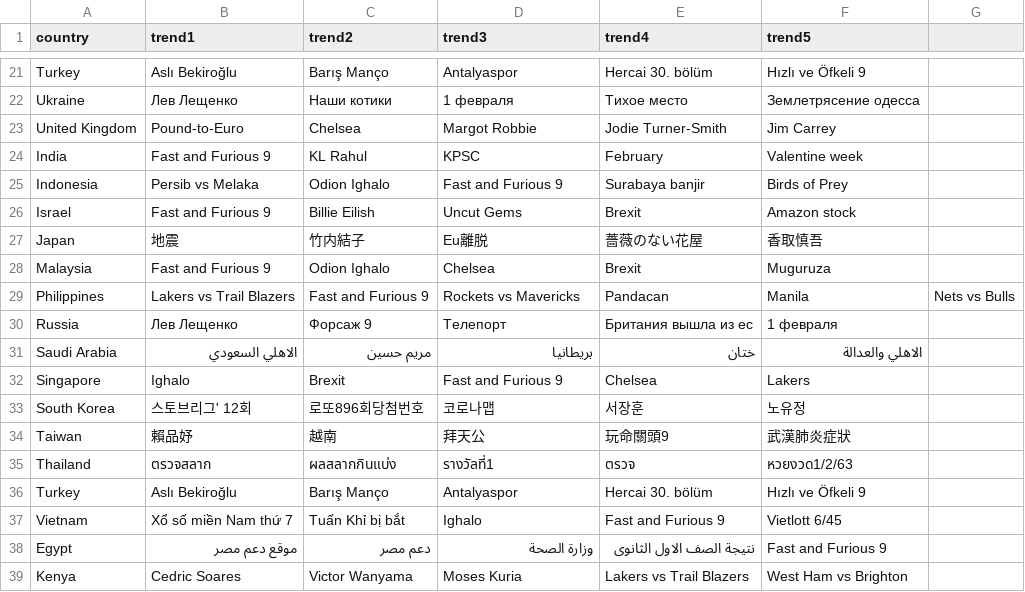
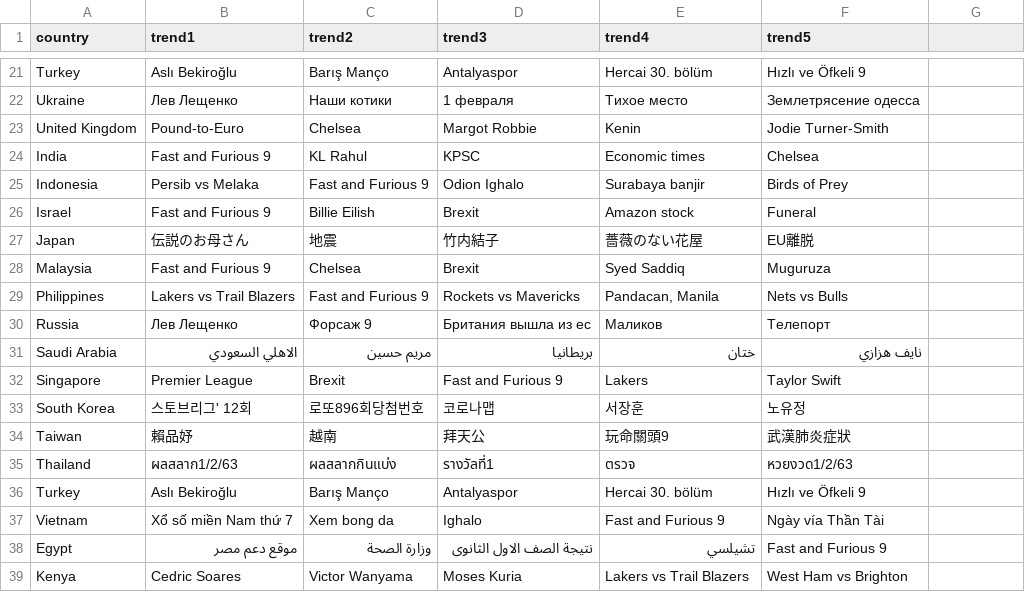
Before and after one commit to Canpake/DundeeHackathon2020, a CSV file: data/TrendsByCountry.csv, drawn as a sheet; only a part is shown, gaps mark what is left out; the diff covers the shown part only.

Commit message:
allowing for , to be contained within trend

```diff
--- a/data/TrendsByCountry.csv
+++ b/data/TrendsByCountry.csv
@@ -22,18 +22,18 @@ Turkey, Aslı Bekiroğlu, Barış Manço, Antalyaspor, Hercai 30. bölüm, Hızl
 Ukraine, Лев Лещенко, Наши котики, 1 февраля, Тихое место, Землетрясение одесса
-United Kingdom, Pound-to-Euro, Chelsea, Margot Robbie, Jodie Turner-Smith, Jim Carrey
-India, Fast and Furious 9, KL Rahul, KPSC, February, Valentine week
-Indonesia, Persib vs Melaka, Odion Ighalo, Fast and Furious 9, Surabaya banjir, Birds of Prey
-Israel, Fast and Furious 9, Billie Eilish, Uncut Gems, Brexit, Amazon stock
-Japan, 地震, 竹内結子, Eu離脱, 薔薇のない花屋, 香取慎吾
-Malaysia, Fast and Furious 9, Odion Ighalo, Chelsea, Brexit, Muguruza
-Philippines, Lakers vs Trail Blazers, Fast and Furious 9, Rockets vs Mavericks, Pandacan, Manila, Nets vs Bulls
-Russia, Лев Лещенко, Форсаж 9, Телепорт, Британия вышла из ес, 1 февраля
-Saudi Arabia, الاهلي السعودي, مريم حسين, بريطانيا, ختان, الاهلي والعدالة
-Singapore, Ighalo, Brexit, Fast and Furious 9, Chelsea, Lakers
+United Kingdom, Pound-to-Euro, Chelsea, Margot Robbie, Kenin, Jodie Turner-Smith
+India, Fast and Furious 9, KL Rahul, KPSC, Economic times, Chelsea
+Indonesia, Persib vs Melaka, Fast and Furious 9, Odion Ighalo, Surabaya banjir, Birds of Prey
+Israel, Fast and Furious 9, Billie Eilish, Brexit, Amazon stock, Funeral
+Japan, 伝説のお母さん, 地震, 竹内結子, 薔薇のない花屋, EU離脱
+Malaysia, Fast and Furious 9, Chelsea, Brexit, Syed Saddiq, Muguruza
+Philippines, Lakers vs Trail Blazers, Fast and Furious 9, Rockets vs Mavericks, "Pandacan, Manila", Nets vs Bulls
+Russia, Лев Лещенко, Форсаж 9, Британия вышла из ес, Маликов, Телепорт
+Saudi Arabia, الاهلي السعودي, مريم حسين, بريطانيا, ختان, نايف هزازي
+Singapore, Premier League, Brexit, Fast and Furious 9, Lakers, Taylor Swift
 South Korea, 스토브리그' 12회, 로또896회당첨번호, 코로나맵, 서장훈, 노유정
 Taiwan, 賴品妤, 越南, 拜天公, 玩命關頭9, 武漢肺炎症狀
-Thailand, ตรวจสลาก, ผลสลากกินแบ่ง, รางวัลที่1, ตรวจ, หวยงวด1/2/63
+Thailand, ผลสลาก1/2/63, ผลสลากกินแบ่ง, รางวัลที่1, ตรวจ, หวยงวด1/2/63
 Turkey, Aslı Bekiroğlu, Barış Manço, Antalyaspor, Hercai 30. bölüm, Hızlı ve Öfkeli 9
-Vietnam, Xổ số miền Nam thứ 7, Tuấn Khỉ bị bắt, Ighalo, Fast and Furious 9, Vietlott 6/45
-Egypt, موقع دعم مصر, دعم مصر, وزارة الصحة, نتيجة الصف الاول الثانوى, Fast and Furious 9
+Vietnam, Xổ số miền Nam thứ 7, Xem bong da, Ighalo, Fast and Furious 9, Ngày vía Thần Tài
+Egypt, موقع دعم مصر, وزارة الصحة, نتيجة الصف الاول الثانوى, تشيلسي, Fast and Furious 9
 Kenya, Cedric Soares, Victor Wanyama, Moses Kuria, Lakers vs Trail Blazers, West Ham vs Brighton
```
Also changed, not shown: 1 added row and 96 edited cells elsewhere in this file, 1 other file.
